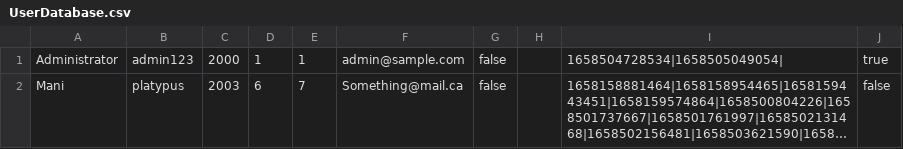
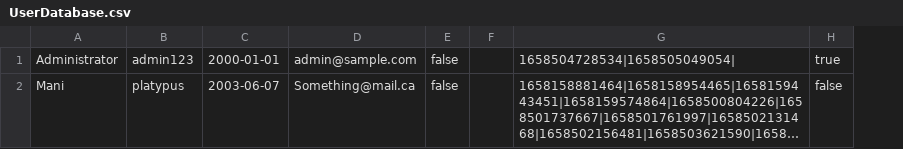
Before and after one commit to hud9925/FlightManager, a CSV file: phase2/UserDatabase.csv, drawn as a sheet; long unchanged cells end in …; removed rows and columns are numbered as before the commit, all else as after; the diff names each change by its address in the sheet, - before the commit and + after, or states it on an @@ line.

Commit message:
UserTracker bug fix - previous database replaced

```diff
--- a/phase2/UserDatabase.csv
+++ b/phase2/UserDatabase.csv
-column C, rows 1-2: 2000 | 2003
-column D, rows 1-2: 1 | 6
-column E, rows 1-2: 1 | 7
+column C, rows 1-2: 2000-01-01 | 2003-06-07
```
Also changed, not shown: 1 other file.
